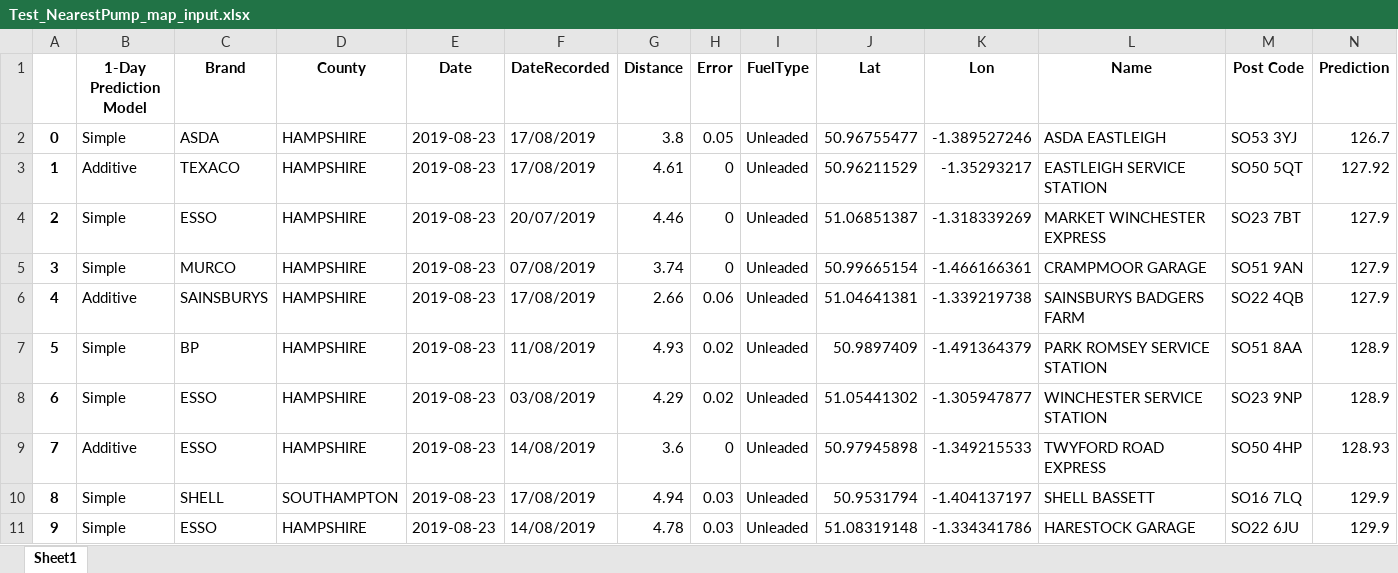
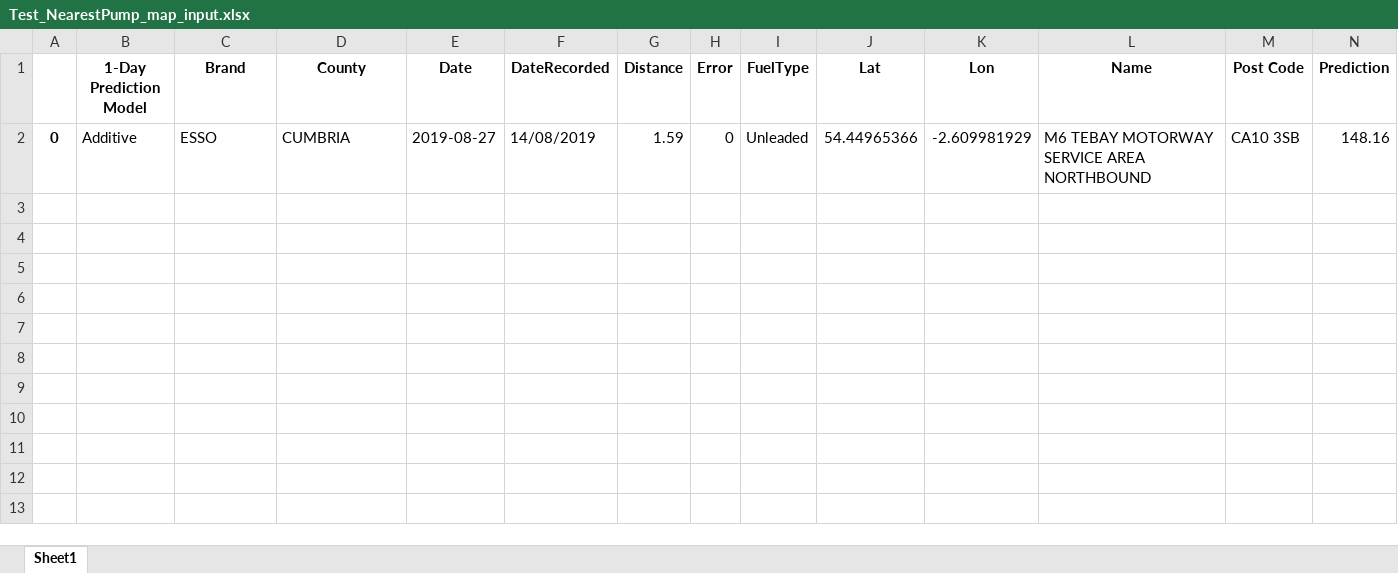
Before and after one commit to vs2018/PFPCS_Application_Source_Code, an Excel workbook: Test_NearestPump_map_input.xlsx, sheet Sheet1, drawn as a sheet; only a part is shown; values as stored, in another font and other column widths than the file's, no borders; removed rows and columns are numbered as before the commit, all else as after; rows hold the shown columns only; the diff names each change by its address in the sheet, - before the commit and + after, or states it on an @@ line.

```diff
--- a/Test_NearestPump_map_input.xlsx (sheet Sheet1)
+++ b/Test_NearestPump_map_input.xlsx (sheet Sheet1)
-row 2: 0 | Simple | ASDA | HAMPSHIRE | 2019-08-23 | 17/08/2019 | 3.8 | 0.05 | Unleaded | 50.96755477 | -1.389527246 | ASDA EASTLEIGH | SO53 3YJ | 126.7
-row 3: 1 | Additive | TEXACO | HAMPSHIRE | 2019-08-23 | 17/08/2019 | 4.61 | 0 | Unleaded | 50.96211529 | -1.35293217 | EASTLEIGH SERVICE STATION | SO50 5QT | 127.92
-row 4: 2 | Simple | ESSO | HAMPSHIRE | 2019-08-23 | 20/07/2019 | 4.46 | 0 | Unleaded | 51.06851387 | -1.318339269 | MARKET WINCHESTER EXPRESS | SO23 7BT | 127.9
-row 5: 3 | Simple | MURCO | HAMPSHIRE | 2019-08-23 | 07/08/2019 | 3.74 | 0 | Unleaded | 50.99665154 | -1.466166361 | CRAMPMOOR GARAGE | SO51 9AN | 127.9
-row 6: 4 | Additive | SAINSBURYS | HAMPSHIRE | 2019-08-23 | 17/08/2019 | 2.66 | 0.06 | Unleaded | 51.04641381 | -1.339219738 | SAINSBURYS BADGERS FARM | SO22 4QB | 127.9
-row 7: 5 | Simple | BP | HAMPSHIRE | 2019-08-23 | 11/08/2019 | 4.93 | 0.02 | Unleaded | 50.9897409 | -1.491364379 | PARK ROMSEY SERVICE STATION | SO51 8AA | 128.9
-row 8: 6 | Simple | ESSO | HAMPSHIRE | 2019-08-23 | 03/08/2019 | 4.29 | 0.02 | Unleaded | 51.05441302 | -1.305947877 | WINCHESTER SERVICE STATION | SO23 9NP | 128.9
-row 9: 7 | Additive | ESSO | HAMPSHIRE | 2019-08-23 | 14/08/2019 | 3.6 | 0 | Unleaded | 50.97945898 | -1.349215533 | TWYFORD ROAD EXPRESS | SO50 4HP | 128.93
-row 10: 8 | Simple | SHELL | SOUTHAMPTON | 2019-08-23 | 17/08/2019 | 4.94 | 0.03 | Unleaded | 50.9531794 | -1.404137197 | SHELL BASSETT | SO16 7LQ | 129.9
-row 11: 9 | Simple | ESSO | HAMPSHIRE | 2019-08-23 | 14/08/2019 | 4.78 | 0.03 | Unleaded | 51.08319148 | -1.334341786 | HARESTOCK GARAGE | SO22 6JU | 129.9
+row 2: 0 | Additive | ESSO | CUMBRIA | 2019-08-27 | 14/08/2019 | 1.59 | 0 | Unleaded | 54.44965366 | -2.609981929 | M6 TEBAY MOTORWAY SERVICE AREA NORTHBOUND | CA10 3SB | 148.16
```
Also changed, not shown: Test_Journey_get_offroute_data_df.xlsx, Test_Journey_map_df.xlsx, 38 other files.
